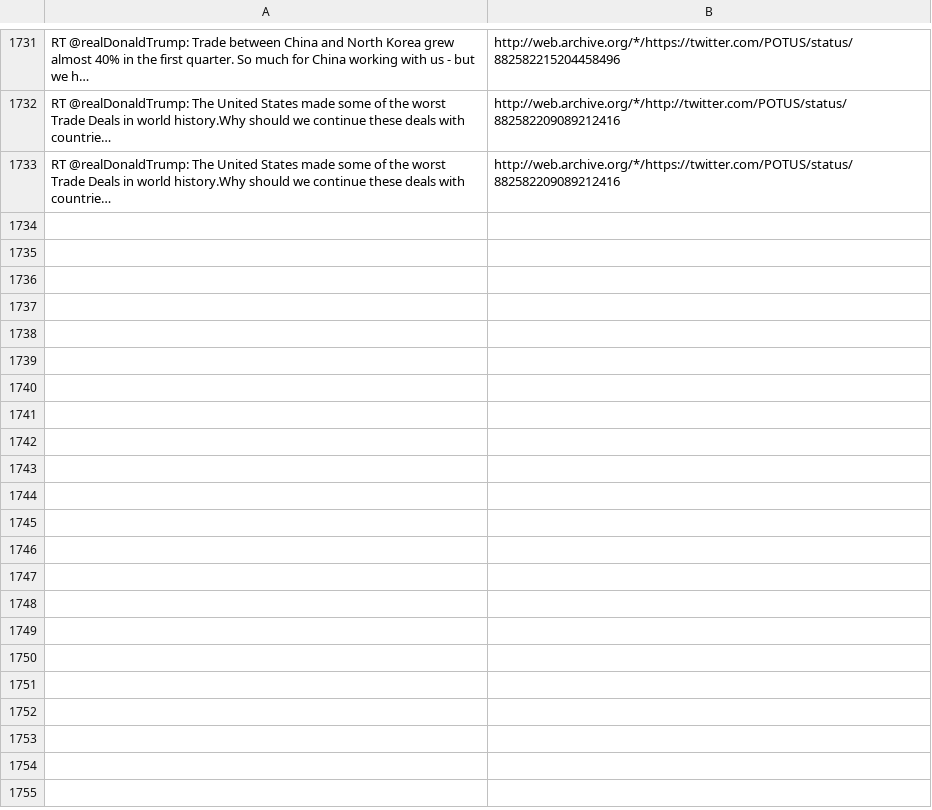
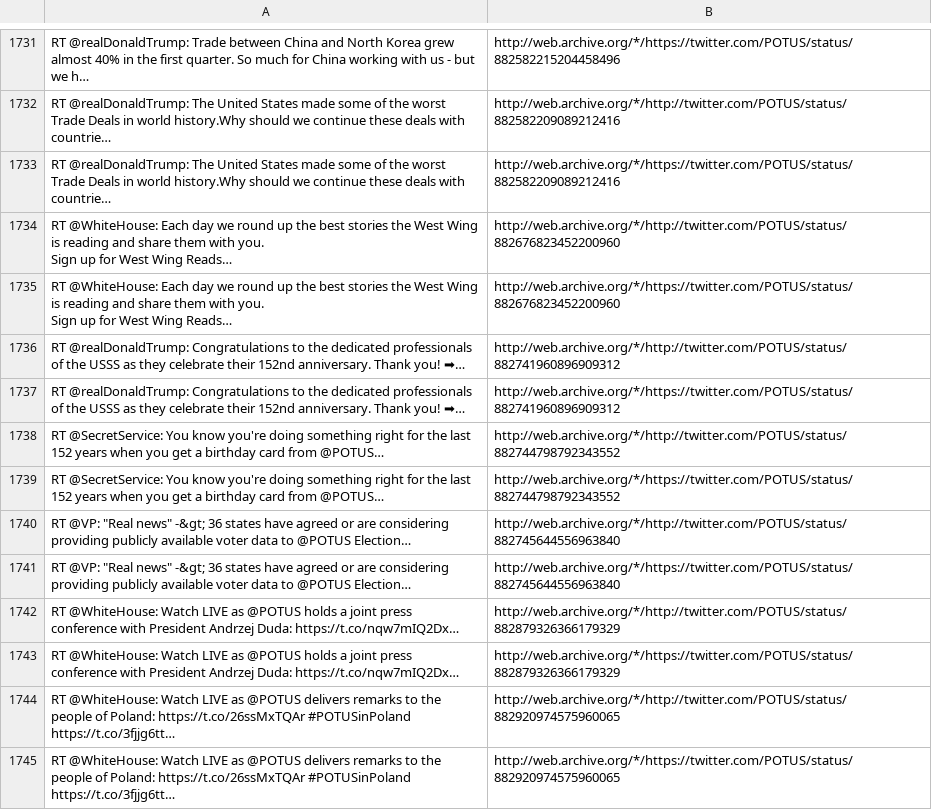
Before and after one commit to patrick-brian-mooney/archive-junta, a CSV file: data/archive_POTUS.csv, drawn as a sheet; only a part is shown, gaps mark what is left out; ↵ is a line break in a cell; the diff names each change by its address in the sheet, - before the commit and + after, or states it on an @@ line.

```diff
--- a/data/archive_POTUS.csv
+++ b/data/archive_POTUS.csv
+row 1734: RT @WhiteHouse: Each day we round up the best stories the West Wing is reading and share them with you. ↵ Sign up for West Wing Reads… | http://web.archive.org/*/http://twitter.com/POTUS/status/882676823452200960
+row 1735: RT @WhiteHouse: Each day we round up the best stories the West Wing is reading and share them with you. ↵ Sign up for West Wing Reads… | http://web.archive.org/*/https://twitter.com/POTUS/status/882676823452200960
+row 1736: RT @realDonaldTrump: Congratulations to the dedicated professionals of the USSS as they celebrate their 152nd anniversary. Thank you! ➡… | http://web.archive.org/*/http://twitter.com/POTUS/status/882741960896909312
+row 1737: RT @realDonaldTrump: Congratulations to the dedicated professionals of the USSS as they celebrate their 152nd anniversary. Thank you! ➡… | http://web.archive.org/*/https://twitter.com/POTUS/status/882741960896909312
+row 1738: RT @SecretService: You know you're doing something right for the last 152 years when you get a birthday card from @POTUS… | http://web.archive.org/*/http://twitter.com/POTUS/status/882744798792343552
+row 1739: RT @SecretService: You know you're doing something right for the last 152 years when you get a birthday card from @POTUS… | http://web.archive.org/*/https://twitter.com/POTUS/status/882744798792343552
+row 1740: RT @VP: "Real news" -&gt; 36 states have agreed or are considering providing publicly available voter data to @POTUS Election… | http://web.archive.org/*/http://twitter.com/POTUS/status/882745644556963840
+row 1741: RT @VP: "Real news" -&gt; 36 states have agreed or are considering providing publicly available voter data to @POTUS Election… | http://web.archive.org/*/https://twitter.com/POTUS/status/882745644556963840
+row 1742: RT @WhiteHouse: Watch LIVE as @POTUS holds a joint press conference with President Andrzej Duda: https://t.co/nqw7mIQ2Dx… | http://web.archive.org/*/http://twitter.com/POTUS/status/882879326366179329
+row 1743: RT @WhiteHouse: Watch LIVE as @POTUS holds a joint press conference with President Andrzej Duda: https://t.co/nqw7mIQ2Dx… | http://web.archive.org/*/https://twitter.com/POTUS/status/882879326366179329
+row 1744: RT @WhiteHouse: Watch LIVE as @POTUS delivers remarks to the people of Poland: https://t.co/26ssMxTQAr #POTUSinPoland https://t.co/3fjjg6tt… | http://web.archive.org/*/http://twitter.com/POTUS/status/882920974575960065
+row 1745: RT @WhiteHouse: Watch LIVE as @POTUS delivers remarks to the people of Poland: https://t.co/26ssMxTQAr #POTUSinPoland https://t.co/3fjjg6tt… | http://web.archive.org/*/https://twitter.com/POTUS/status/882920974575960065
```
Also changed, not shown: data/archive_PressSec.csv, data/archive_Scavino45.csv, 15 other files.
